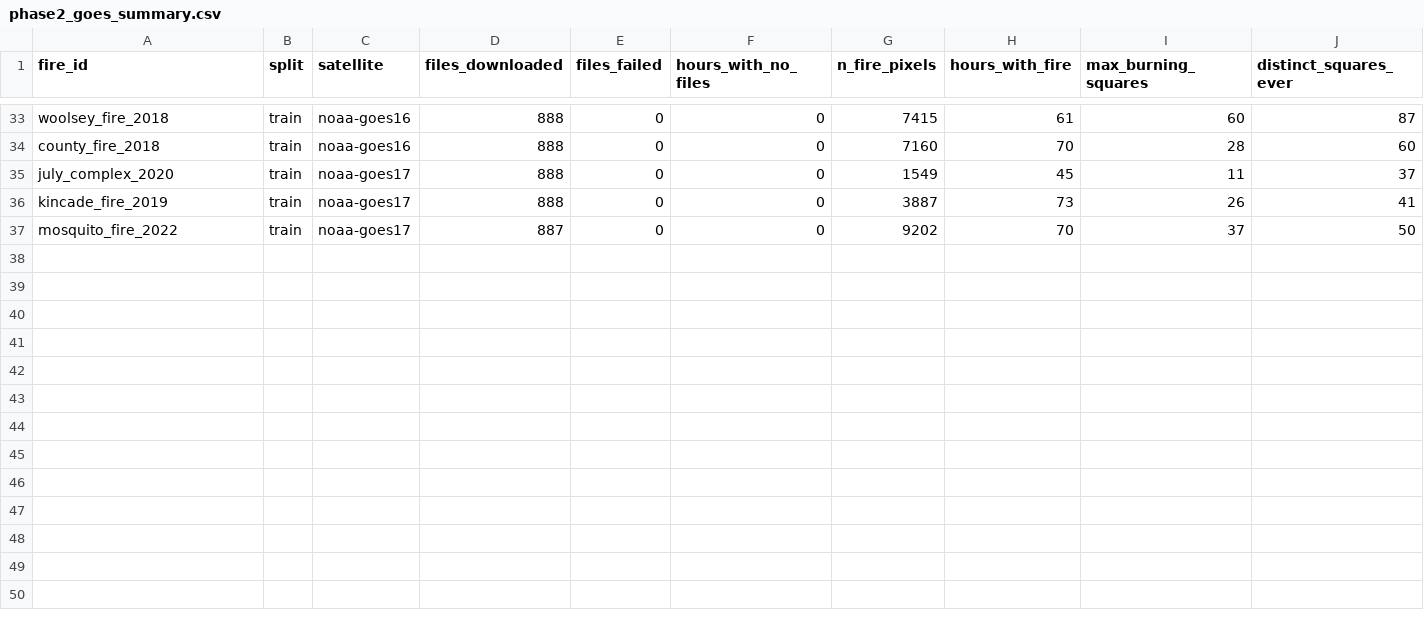
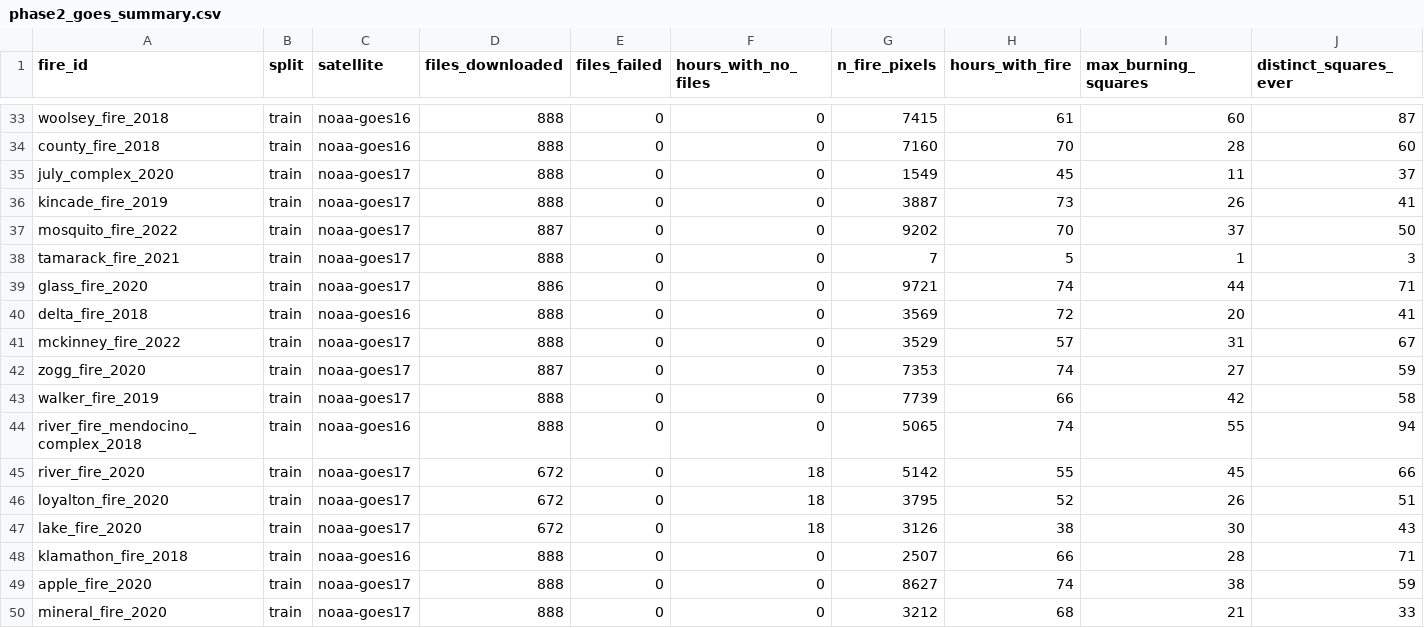
Before and after one commit to Ap9091/emberline, a CSV file: results/phase2_goes_summary.csv, drawn as a sheet; only a part is shown, gaps mark what is left out; rows hold the shown columns only; the diff names each change by its address in the sheet, - before the commit and + after, or states it on an @@ line.

Commit message:
Phase 2 (in progress): more GOES burning grids and logs

```diff
--- a/results/phase2_goes_summary.csv
+++ b/results/phase2_goes_summary.csv
+row 38: tamarack_fire_2021 | train | noaa-goes17 | 888 | 0 | 0 | 7 | 5 | 1 | 3
+row 39: glass_fire_2020 | train | noaa-goes17 | 886 | 0 | 0 | 9721 | 74 | 44 | 71
+row 40: delta_fire_2018 | train | noaa-goes16 | 888 | 0 | 0 | 3569 | 72 | 20 | 41
+row 41: mckinney_fire_2022 | train | noaa-goes17 | 888 | 0 | 0 | 3529 | 57 | 31 | 67
+row 42: zogg_fire_2020 | train | noaa-goes17 | 887 | 0 | 0 | 7353 | 74 | 27 | 59
+row 43: walker_fire_2019 | train | noaa-goes17 | 888 | 0 | 0 | 7739 | 66 | 42 | 58
+row 44: river_fire_mendocino_complex_2018 | train | noaa-goes16 | 888 | 0 | 0 | 5065 | 74 | 55 | 94
+row 45: river_fire_2020 | train | noaa-goes17 | 672 | 0 | 18 | 5142 | 55 | 45 | 66
+row 46: loyalton_fire_2020 | train | noaa-goes17 | 672 | 0 | 18 | 3795 | 52 | 26 | 51
+row 47: lake_fire_2020 | train | noaa-goes17 | 672 | 0 | 18 | 3126 | 38 | 30 | 43
+row 48: klamathon_fire_2018 | train | noaa-goes16 | 888 | 0 | 0 | 2507 | 66 | 28 | 71
+row 49: apple_fire_2020 | train | noaa-goes17 | 888 | 0 | 0 | 8627 | 74 | 38 | 59
+row 50: mineral_fire_2020 | train | noaa-goes17 | 888 | 0 | 0 | 3212 | 68 | 21 | 33
```
Also changed, not shown: 30 other files.
